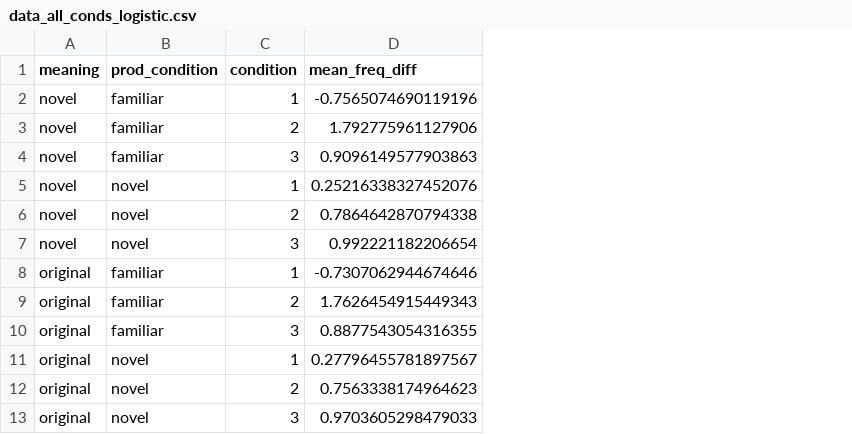
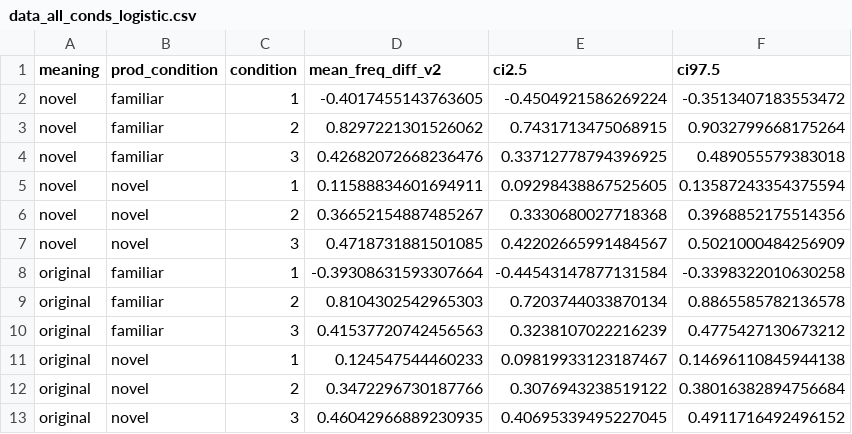
Before and after one commit to znhoughton/Generalizability-Type-Token, a CSV file: Data/data_all_conds_logistic.csv, drawn as a sheet; removed rows and columns are numbered as before the commit, all else as after; the diff names each change by its address in the sheet, - before the commit and + after, or states it on an @@ line.

```diff
--- a/Data/data_all_conds_logistic.csv
+++ b/Data/data_all_conds_logistic.csv
-column D (mean_freq_diff), rows 2-13: -0.7565074690119196 | 1.792775961127906 | 0.9096149577903863 | 0.25216338327452076 | 0.7864642870794338 | 0.992221182206654 | -0.7307062944674646 | 1.7626454915449343 | 0.8877543054316355 | 0.27796455781897567 | 0.7563338174964623 | 0.9703605298479033
+column D (mean_freq_diff_v2), rows 2-13: -0.4017455143763605 | 0.8297221301526062 | 0.42682072668236476 | 0.11588834601694911 | 0.36652154887485267 | 0.4718731881501085 | -0.39308631593307664 | 0.8104302542965303 | 0.41537720742456563 | 0.124547544460233 | 0.3472296730187766 | 0.46042966889230935
+column E (ci2.5), rows 2-13: -0.4504921586269224 | 0.7431713475068915 | 0.33712778794396925 | 0.09298438867525605 | 0.3330680027718368 | 0.42202665991484567 | -0.44543147877131584 | 0.7203744033870134 | 0.3238107022216239 | 0.09819933123187467 | 0.3076943238519122 | 0.40695339495227045
+column F (ci97.5), rows 2-13: -0.3513407183553472 | 0.9032799668175264 | 0.489055579383018 | 0.13587243354375594 | 0.3968852175514356 | 0.5021000484256909 | -0.3398322010630258 | 0.8865585782136578 | 0.4775427130673212 | 0.14696110845944138 | 0.38016382894756684 | 0.4911716492496152
```
Also changed, not shown: Data/rw_plot_configural_mod_alpha.csv, 16 other files.
